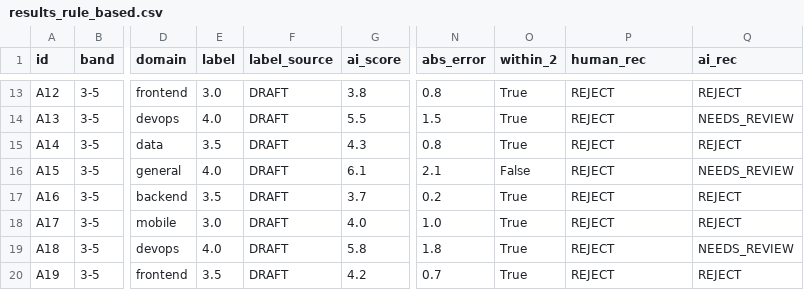
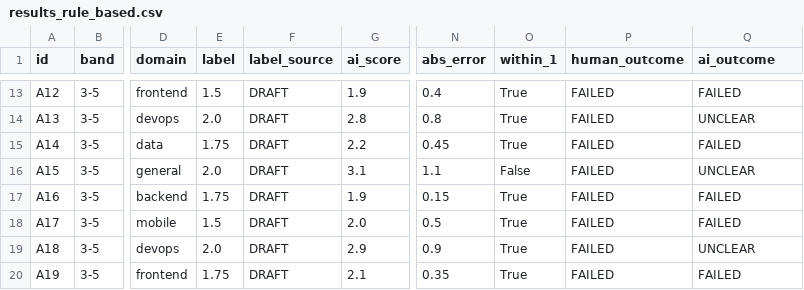
Before and after one commit to quangpham10212004/do_an_2026, a CSV file: scripts/eval/interview/results_rule_based.csv, drawn as a sheet; only a part is shown, gaps mark what is left out; the diff covers the shown part only; the diff names each change by its address in the sheet, - before the commit and + after, or states it on an @@ line.

```diff
--- a/scripts/eval/interview/results_rule_based.csv
+++ b/scripts/eval/interview/results_rule_based.csv
-O1: within_2
+O1: within_1
-P1: human_rec
+P1: human_outcome
-Q1: ai_rec
+Q1: ai_outcome
-E13 (label): 3.0
+E13 (label): 1.5
-G13 (ai_score): 3.8
+G13 (ai_score): 1.9
-N13 (abs_error): 0.8
+N13 (abs_error): 0.4
-P13:P20 (human_outcome): REJECT
+P13:P20 (human_outcome): FAILED
-Q13 (ai_outcome): REJECT
+Q13 (ai_outcome): FAILED
-E14 (label): 4.0
+E14 (label): 2.0
-G14 (ai_score): 5.5
+G14 (ai_score): 2.8
-N14 (abs_error): 1.5
+N14 (abs_error): 0.8
-Q14 (ai_outcome): NEEDS_REVIEW
+Q14 (ai_outcome): UNCLEAR
-E15 (label): 3.5
+E15 (label): 1.75
-G15 (ai_score): 4.3
+G15 (ai_score): 2.2
-N15 (abs_error): 0.8
+N15 (abs_error): 0.45
-Q15 (ai_outcome): REJECT
+Q15 (ai_outcome): FAILED
-E16 (label): 4.0
+E16 (label): 2.0
-G16 (ai_score): 6.1
+G16 (ai_score): 3.1
-N16 (abs_error): 2.1
+N16 (abs_error): 1.1
-Q16 (ai_outcome): NEEDS_REVIEW
+Q16 (ai_outcome): UNCLEAR
-E17 (label): 3.5
+E17 (label): 1.75
-G17 (ai_score): 3.7
+G17 (ai_score): 1.9
-N17 (abs_error): 0.2
+N17 (abs_error): 0.15
-Q17:Q18 (ai_outcome): REJECT
+Q17:Q18 (ai_outcome): FAILED
-E18 (label): 3.0
+E18 (label): 1.5
-G18 (ai_score): 4.0
+G18 (ai_score): 2.0
-N18 (abs_error): 1.0
+N18 (abs_error): 0.5
-E19 (label): 4.0
+E19 (label): 2.0
-G19 (ai_score): 5.8
+G19 (ai_score): 2.9
-N19 (abs_error): 1.8
+N19 (abs_error): 0.9
-Q19 (ai_outcome): NEEDS_REVIEW
+Q19 (ai_outcome): UNCLEAR
-E20 (label): 3.5
+E20 (label): 1.75
-G20 (ai_score): 4.2
+G20 (ai_score): 2.1
-N20 (abs_error): 0.7
+N20 (abs_error): 0.35
-Q20 (ai_outcome): REJECT
+Q20 (ai_outcome): FAILED
```
Also changed, not shown: 154 edited cells elsewhere in this file, scripts/eval/matching/out/features.csv, scripts/eval/matching/out/suggestions.csv, 10 other files.
